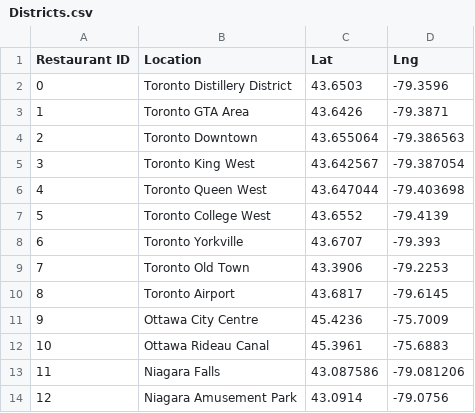
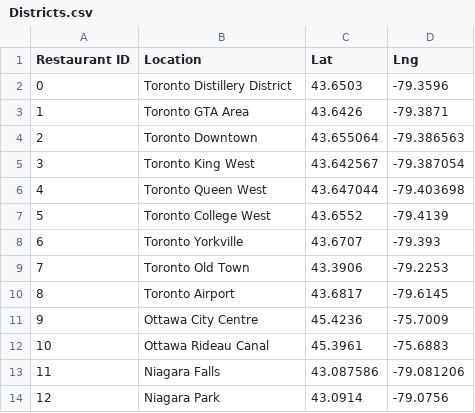
Before and after one commit to AleMori22/Project_1_repo, a CSV file: output_data/Districts.csv, drawn as a sheet.

Commit message:
Update Districts.csv

```diff
--- a/output_data/Districts.csv
+++ b/output_data/Districts.csv
@@ -13,2 +13,2 @@ Restaurant ID,Location,Lat,Lng
 11,Niagara Falls,43.087586,-79.081206
-12,Niagara Amusement Park,43.0914,-79.0756
+12,Niagara Park,43.0914,-79.0756
```
